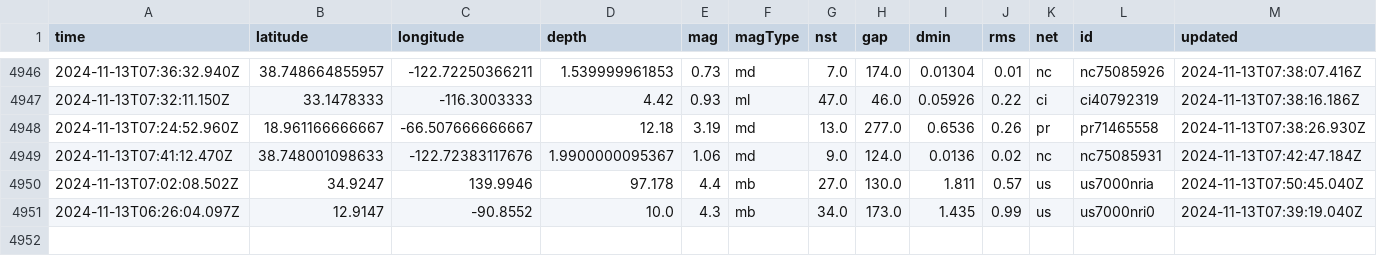
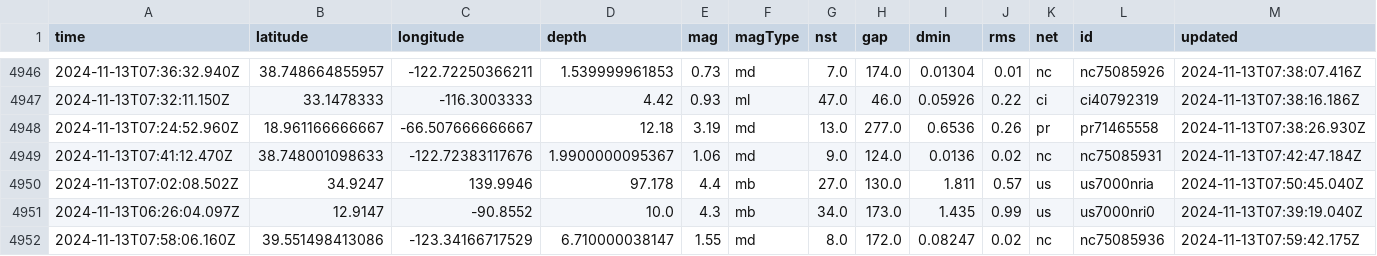
Before and after one commit to Aymen568/data-pipeline, a CSV file: usgs_main.csv, drawn as a sheet; only a part is shown, gaps mark what is left out; rows hold the shown columns only; the diff names each change by its address in the sheet, - before the commit and + after, or states it on an @@ line.

```diff
--- a/usgs_main.csv
+++ b/usgs_main.csv
+row 4952: 2024-11-13T07:58:06.160Z | 39.551498413086 | -123.34166717529 | 6.710000038147 | 1.55 | md | 8.0 | 172.0 | 0.08247 | 0.02 | nc | nc75085936 | 2024-11-13T07:59:42.175Z
```
Also changed, not shown: 1 other file.
